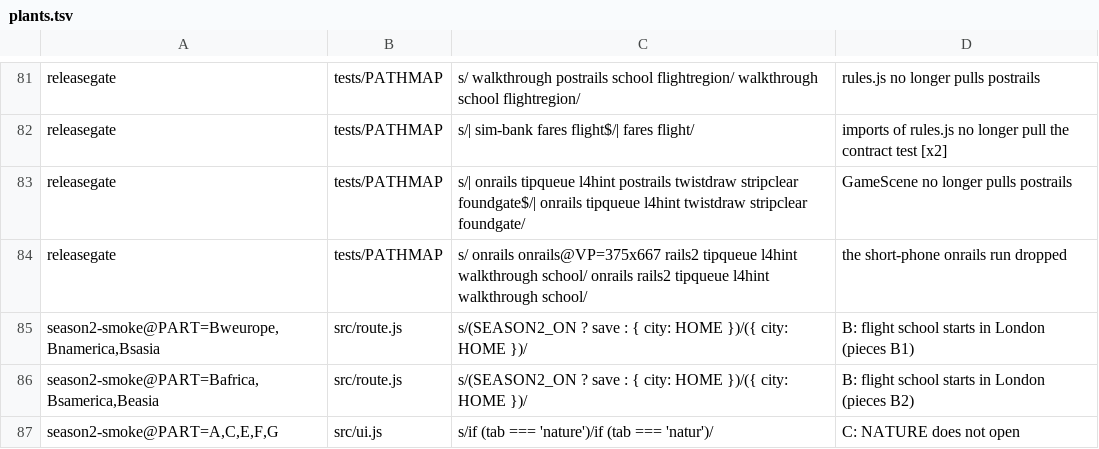
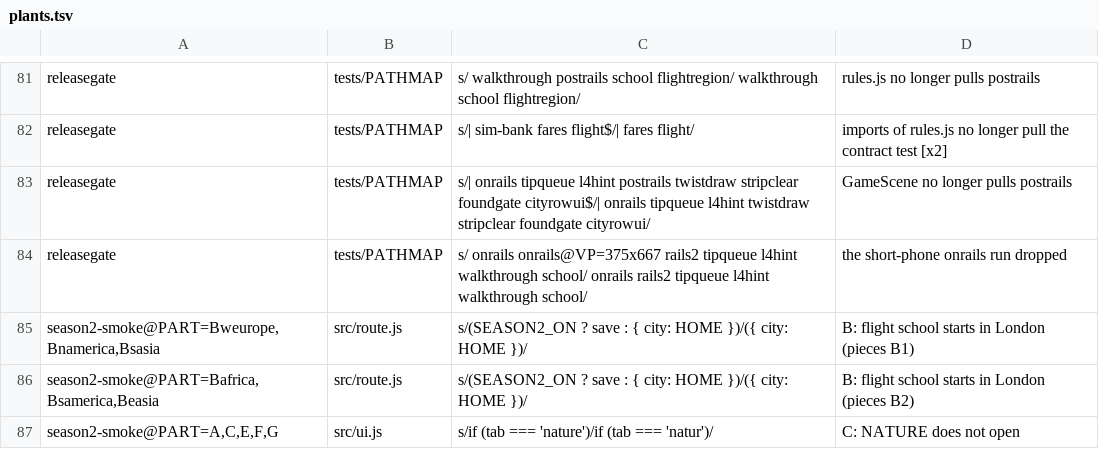
Before and after one commit to olly-marx/contrail-pilot, a TSV file: tools/plants.tsv, drawn as a sheet; only a part is shown, gaps mark what is left out.

```diff
--- a/tools/plants.tsv
+++ b/tools/plants.tsv
@@ -82,3 +82,3 @@ releasegate	tests/PATHMAP	s/ walkthrough postrails school flightregion/ walkthro
 releasegate	tests/PATHMAP	s/| sim-bank fares flight$/| fares flight/	imports of rules.js no longer pull the contract test [x2]
-releasegate	tests/PATHMAP	s/| onrails tipqueue l4hint postrails twistdraw stripclear foundgate$/| onrails tipqueue l4hint twistdraw stripclear foundgate/	GameScene no longer pulls postrails
+releasegate	tests/PATHMAP	s/| onrails tipqueue l4hint postrails twistdraw stripclear foundgate cityrowui$/| onrails tipqueue l4hint twistdraw stripclear foundgate cityrowui/	GameScene no longer pulls postrails
 releasegate	tests/PATHMAP	s/ onrails onrails@VP=375x667 rails2 tipqueue l4hint walkthrough school/ onrails rails2 tipqueue l4hint walkthrough school/	the short-phone onrails run dropped
```
